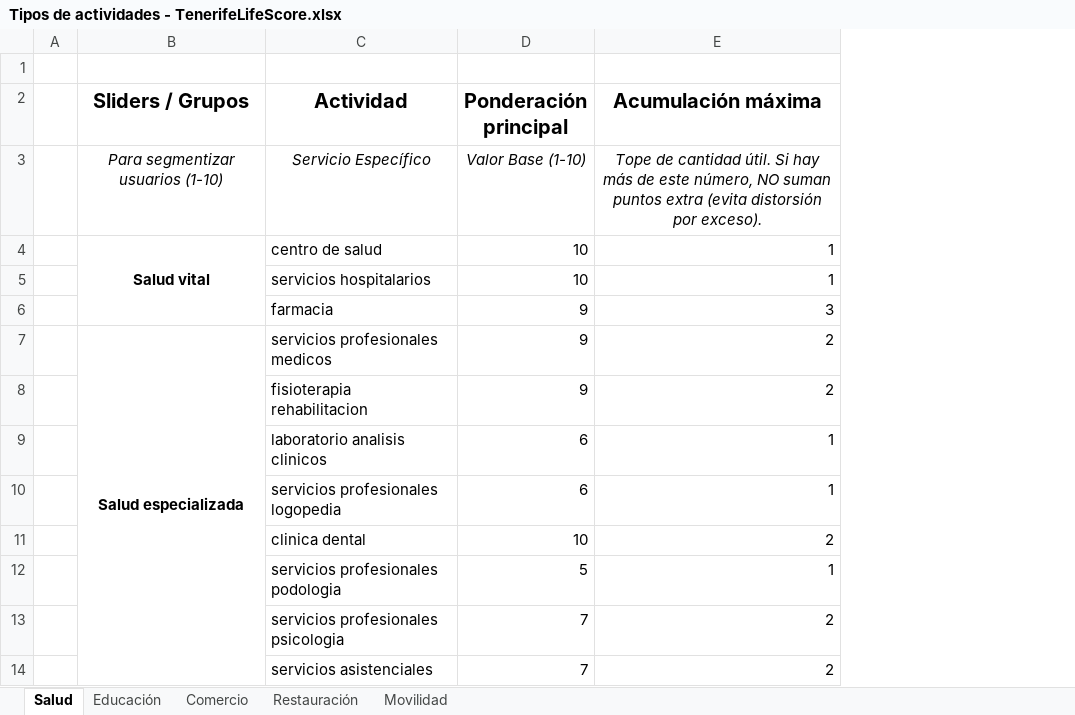
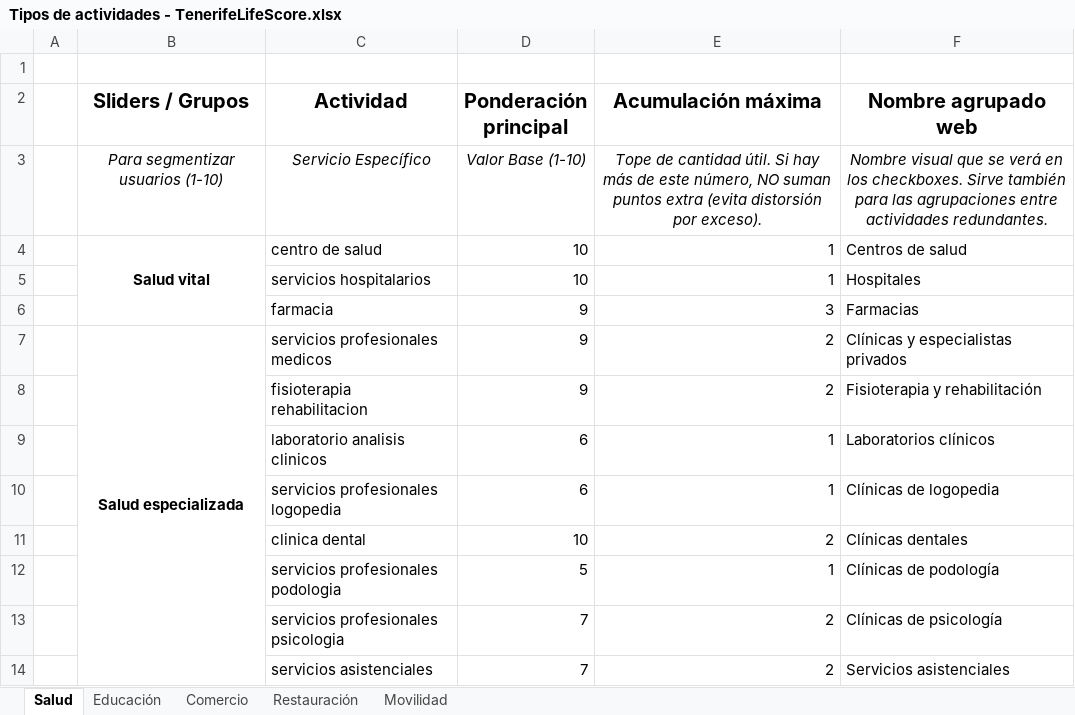
Before and after one commit to TenerifeLifeScore-Team/concurso-datos-cabildotf-appvivienda, an Excel workbook: recursos/Tipos de actividades - TenerifeLifeScore.xlsx, sheet Salud, drawn as a sheet; values as stored, in another font and other column widths than the file's, no borders; the diff names each change by its address in the sheet, - before the commit and + after, or states it on an @@ line.

Commit message:
Añade una nueva columna al excel con el nombre visible en los checkboxes y las agrupaciones de actividades.

```diff
--- a/recursos/Tipos de actividades - TenerifeLifeScore.xlsx (sheet Salud)
+++ b/recursos/Tipos de actividades - TenerifeLifeScore.xlsx (sheet Salud)
+column F (Nombre agrupado web), rows 3-14: Nombre visual que se verá en los checkboxes. Sirve también para las agrupaciones entre actividades redundantes. | Centros de salud | Hospitales | Farmacias | Clínicas y especialistas privados | Fisioterapia y rehabilitación | Laboratorios clínicos | Clínicas de logopedia | Clínicas dentales | Clínicas de podología | Clínicas de psicología | Servicios asistenciales
```
Also changed, not shown: sheet Educación, sheet Movilidad, sheet Restauración, sheet Comercio.
